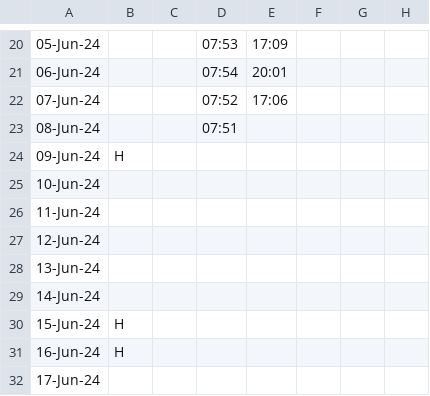
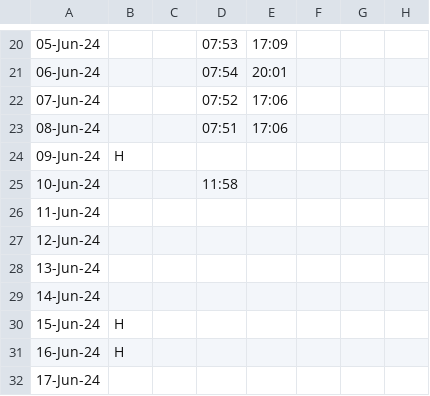
Before and after one commit to hexs/PD_Attendance, a CSV file: PD_Attendance/JUN-24.csv, drawn as a sheet; only a part is shown, gaps mark what is left out; the diff names each change by its address in the sheet, - before the commit and + after, or states it on an @@ line.

Commit message:
auto update modified:   PD_Attendance/JUN-24.csv

```diff
--- a/PD_Attendance/JUN-24.csv
+++ b/PD_Attendance/JUN-24.csv
-E23: (empty)
+E23: 17:06
-D25: (empty)
+D25: 11:58
```
